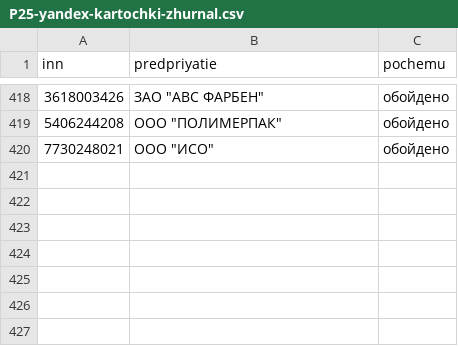
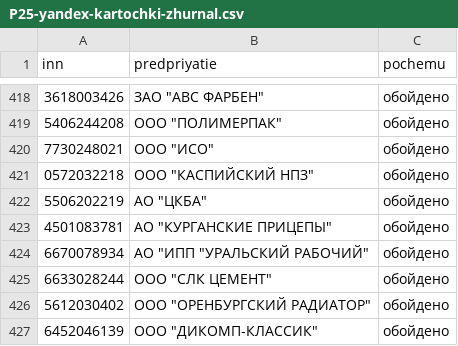
Before and after one commit to kirillrand4-alt/avto, a CSV file: seo-texts/engineers-lens/P25-yandex-kartochki-zhurnal.csv, drawn as a sheet; only a part is shown, gaps mark what is left out; the diff names each change by its address in the sheet, - before the commit and + after, or states it on an @@ line.

```diff
--- a/seo-texts/engineers-lens/P25-yandex-kartochki-zhurnal.csv
+++ b/seo-texts/engineers-lens/P25-yandex-kartochki-zhurnal.csv
+row 421: 0572032218 | ООО "КАСПИЙСКИЙ НПЗ" | обойдено
+row 422: 5506202219 | АО "ЦКБА" | обойдено
+row 423: 4501083781 | АО "КУРГАНСКИЕ ПРИЦЕПЫ" | обойдено
+row 424: 6670078934 | АО "ИПП "УРАЛЬСКИЙ РАБОЧИЙ" | обойдено
+row 425: 6633028244 | ООО "СЛК ЦЕМЕНТ" | обойдено
+row 426: 5612030402 | ООО "ОРЕНБУРГСКИЙ РАДИАТОР" | обойдено
+row 427: 6452046139 | ООО "ДИКОМП-КЛАССИК" | обойдено
```
Also changed, not shown: seo-texts/engineers-lens/P25-YANDEX-KARTOCHKI.csv.
